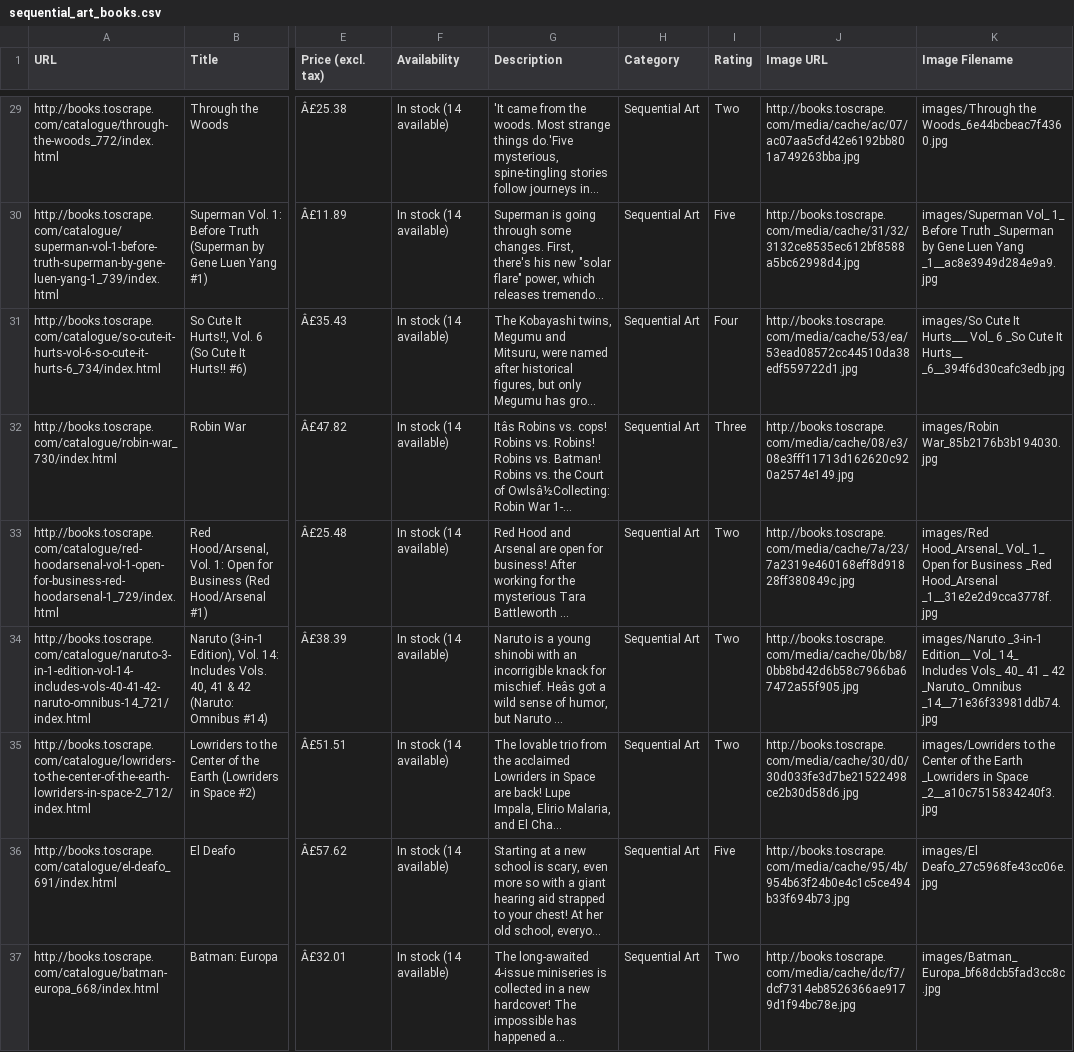
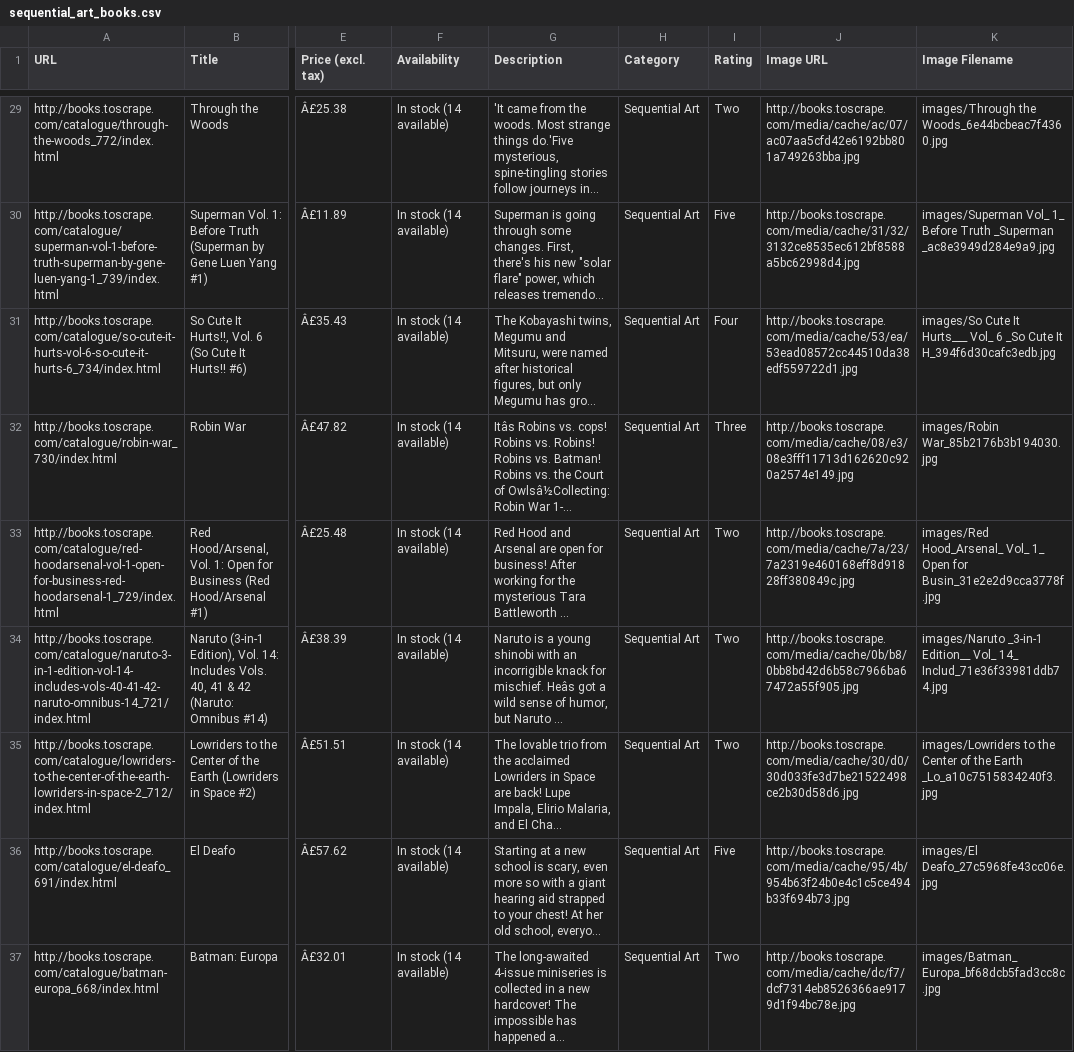
Before and after one commit to David-Mcgaughey/OpenClassrooms_project2, a CSV file: sequential_art_books.csv, drawn as a sheet; only a part is shown, gaps mark what is left out; long unchanged cells end in …; the diff covers the shown part only; the diff names each change by its address in the sheet, - before the commit and + after, or states it on an @@ line.

```diff
--- a/sequential_art_books.csv
+++ b/sequential_art_books.csv
-K30 (Image Filename): …Truth _Superman by Gene Luen Yang _1__ac8e3949d284e9a9.jpg
+K30 (Image Filename): …Truth _Superman _ac8e3949d284e9a9.jpg
-K31 (Image Filename): …Cute It Hurts__ _6__394f6d30cafc3edb.jpg
+K31 (Image Filename): …Cute It H_394f6d30cafc3edb.jpg
-K33 (Image Filename): …Open for Business _Red Hood_Arsenal _1__31e2e2d9cca3778f.jpg
+K33 (Image Filename): …Open for Busin_31e2e2d9cca3778f.jpg
-K34 (Image Filename): …Vol_ 14_ Includes Vols_ 40_ 41 _ 42 _Naruto_ Omnibus _14__71e36f33981ddb74.jpg
+K34 (Image Filename): …Vol_ 14_ Includ_71e36f33981ddb74.jpg
-K35 (Image Filename): …the Earth _Lowriders in Space _2__a10c7515834240f3.jpg
+K35 (Image Filename): …the Earth _Lo_a10c7515834240f3.jpg
```
Also changed, not shown: 37 edited cells elsewhere in this file, classics_books.csv, historical_fiction_books.csv, 4 other files.
